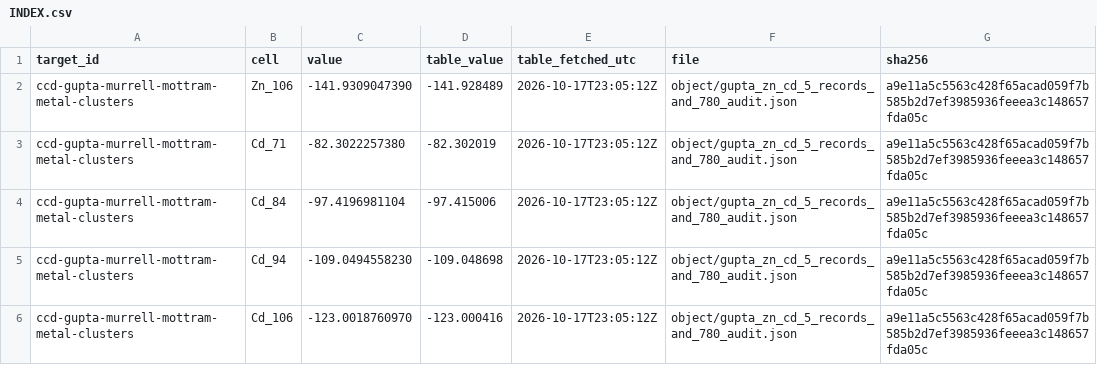
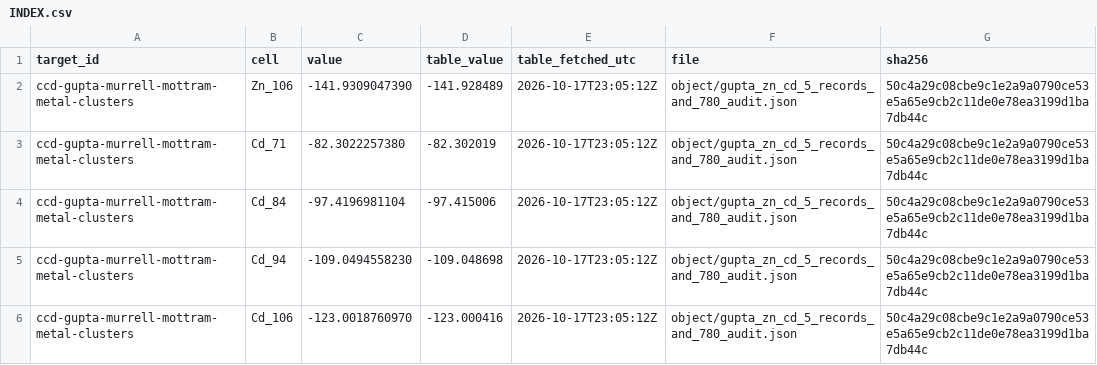
Before and after one commit to HindsightWise/V3R1T4S, a CSV file: known-knowns/ccd-gupta-murrell-mottram-metal-clusters/2026-10-17-zerbytheboss-8a42d501/INDEX.csv, drawn as a sheet.

Commit message:
Remove vendored CCD coordinates, cite live jon/structures/Gupta URLs + sha256, drop p1/p3, credit Doye (PRB 2003), use putative global minimum

```diff
--- a/known-knowns/ccd-gupta-murrell-mottram-metal-clusters/2026-10-17-zerbytheboss-8a42d501/INDEX.csv
+++ b/known-knowns/ccd-gupta-murrell-mottram-metal-clusters/2026-10-17-zerbytheboss-8a42d501/INDEX.csv
@@ -1,6 +1,6 @@
 target_id,cell,value,table_value,table_fetched_utc,file,sha256
-ccd-gupta-murrell-mottram-metal-clusters,Zn_106,-141.9309047390,-141.928489,2026-10-17T23:05:12Z,object/gupta_zn_cd_5_records_and_780_audit.json,a9e11a5c5563c428f65acad059f7b585b2d7ef3985936feeea3c148657fda05c
-ccd-gupta-murrell-mottram-metal-clusters,Cd_71,-82.3022257380,-82.302019,2026-10-17T23:05:12Z,object/gupta_zn_cd_5_records_and_780_audit.json,a9e11a5c5563c428f65acad059f7b585b2d7ef3985936feeea3c148657fda05c
-ccd-gupta-murrell-mottram-metal-clusters,Cd_84,-97.4196981104,-97.415006,2026-10-17T23:05:12Z,object/gupta_zn_cd_5_records_and_780_audit.json,a9e11a5c5563c428f65acad059f7b585b2d7ef3985936feeea3c148657fda05c
-ccd-gupta-murrell-mottram-metal-clusters,Cd_94,-109.0494558230,-109.048698,2026-10-17T23:05:12Z,object/gupta_zn_cd_5_records_and_780_audit.json,a9e11a5c5563c428f65acad059f7b585b2d7ef3985936feeea3c148657fda05c
-ccd-gupta-murrell-mottram-metal-clusters,Cd_106,-123.0018760970,-123.000416,2026-10-17T23:05:12Z,object/gupta_zn_cd_5_records_and_780_audit.json,a9e11a5c5563c428f65acad059f7b585b2d7ef3985936feeea3c148657fda05c
+ccd-gupta-murrell-mottram-metal-clusters,Zn_106,-141.9309047390,-141.928489,2026-10-17T23:05:12Z,object/gupta_zn_cd_5_records_and_780_audit.json,50c4a29c08cbe9c1e2a9a0790ce53e5a65e9cb2c11de0e78ea3199d1ba7db44c
+ccd-gupta-murrell-mottram-metal-clusters,Cd_71,-82.3022257380,-82.302019,2026-10-17T23:05:12Z,object/gupta_zn_cd_5_records_and_780_audit.json,50c4a29c08cbe9c1e2a9a0790ce53e5a65e9cb2c11de0e78ea3199d1ba7db44c
+ccd-gupta-murrell-mottram-metal-clusters,Cd_84,-97.4196981104,-97.415006,2026-10-17T23:05:12Z,object/gupta_zn_cd_5_records_and_780_audit.json,50c4a29c08cbe9c1e2a9a0790ce53e5a65e9cb2c11de0e78ea3199d1ba7db44c
+ccd-gupta-murrell-mottram-metal-clusters,Cd_94,-109.0494558230,-109.048698,2026-10-17T23:05:12Z,object/gupta_zn_cd_5_records_and_780_audit.json,50c4a29c08cbe9c1e2a9a0790ce53e5a65e9cb2c11de0e78ea3199d1ba7db44c
+ccd-gupta-murrell-mottram-metal-clusters,Cd_106,-123.0018760970,-123.000416,2026-10-17T23:05:12Z,object/gupta_zn_cd_5_records_and_780_audit.json,50c4a29c08cbe9c1e2a9a0790ce53e5a65e9cb2c11de0e78ea3199d1ba7db44c
```
Also changed, not shown: 12 other files.
